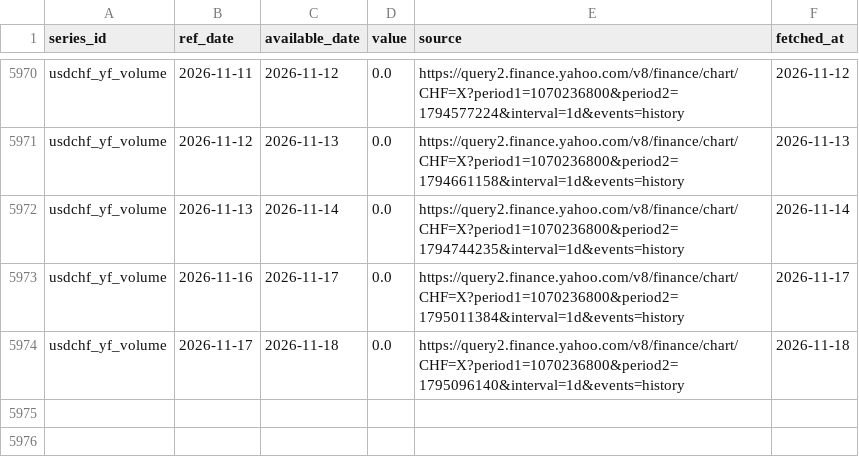
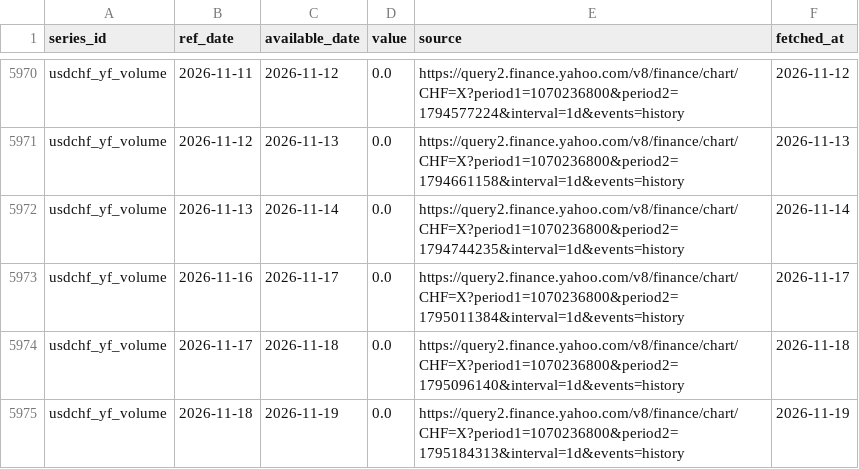
Before and after one commit to Shawhir/Commodities, a CSV file: data/store/usdchf_yf_volume.csv, drawn as a sheet; only a part is shown, gaps mark what is left out; the diff names each change by its address in the sheet, - before the commit and + after, or states it on an @@ line.

Commit message:
data: daily run 2026-11-19

```diff
--- a/data/store/usdchf_yf_volume.csv
+++ b/data/store/usdchf_yf_volume.csv
+row 5975: usdchf_yf_volume | 2026-11-18 | 2026-11-19 | 0.0 | https://query2.finance.yahoo.com/v8/finance/chart/CHF=X?period1=1070236800&period2=1795184313&interval=1d&events=history | 2026-11-19
```
Also changed, not shown: data/store/breakeven_10y.csv, data/store/gld_holdings.csv, 23 other files.
